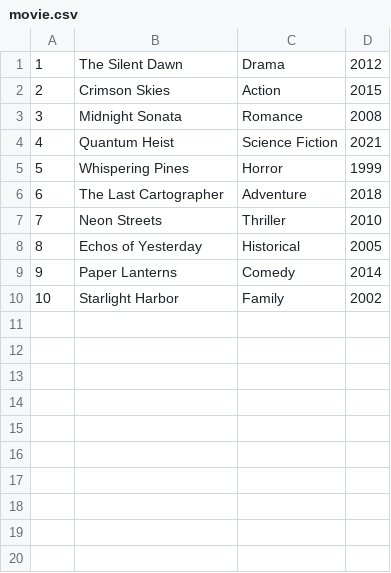
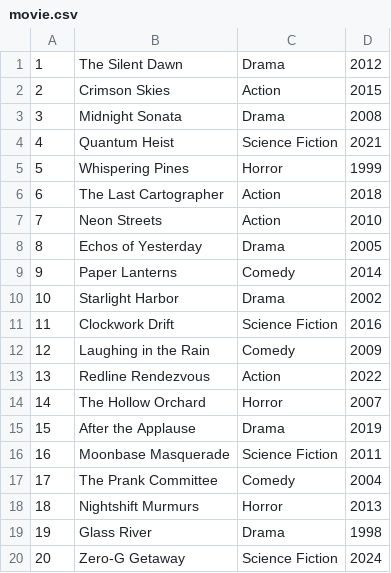
Before and after one commit to M0ONLIT/movie_recommender, a CSV file: data/movie.csv, drawn as a sheet.

```diff
--- a/data/movie.csv
+++ b/data/movie.csv
@@ -2,9 +2,19 @@
 2,Crimson Skies,Action,2015
-3,Midnight Sonata,Romance,2008
+3,Midnight Sonata,Drama,2008
 4,Quantum Heist,Science Fiction,2021
 5,Whispering Pines,Horror,1999
-6,The Last Cartographer,Adventure,2018
-7,Neon Streets,Thriller,2010
-8,Echos of Yesterday,Historical,2005
+6,The Last Cartographer,Action,2018
+7,Neon Streets,Action,2010
+8,Echos of Yesterday,Drama,2005
 9,Paper Lanterns,Comedy,2014
-10,Starlight Harbor,Family,2002
+10,Starlight Harbor,Drama,2002
+11,Clockwork Drift,Science Fiction,2016
+12,Laughing in the Rain,Comedy,2009
+13,Redline Rendezvous,Action,2022
+14,The Hollow Orchard,Horror,2007
+15,After the Applause,Drama,2019
+16,Moonbase Masquerade,Science Fiction,2011
+17,The Prank Committee,Comedy,2004
+18,Nightshift Murmurs,Horror,2013
+19,Glass River,Drama,1998
+20,Zero-G Getaway,Science Fiction,2024
```
Also changed, not shown: data/rating.csv, 3 other files.
